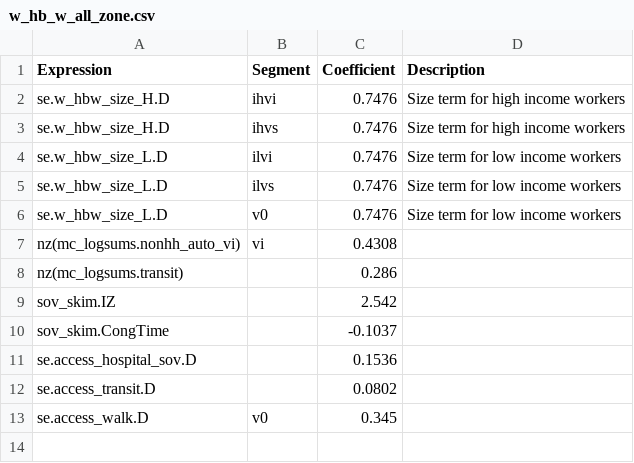
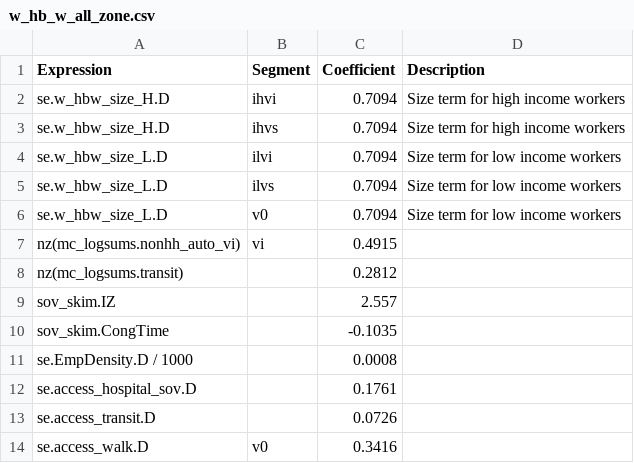
Before and after one commit to Triangle-Modeling-and-Analytics/TRMG2, a CSV file: master/resident/dc/w_hb_w_all_zone.csv, drawn as a sheet.

```diff
--- a/master/resident/dc/w_hb_w_all_zone.csv
+++ b/master/resident/dc/w_hb_w_all_zone.csv
@@ -1,13 +1,14 @@
 Expression,Segment,Coefficient,Description
-se.w_hbw_size_H.D,ihvi,0.7476,Size term for high income workers
-se.w_hbw_size_H.D,ihvs,0.7476,Size term for high income workers
-se.w_hbw_size_L.D,ilvi,0.7476,Size term for low income workers
-se.w_hbw_size_L.D,ilvs,0.7476,Size term for low income workers
-se.w_hbw_size_L.D,v0,0.7476,Size term for low income workers
-nz(mc_logsums.nonhh_auto_vi),vi,0.4308,
-nz(mc_logsums.transit),,0.286,
-sov_skim.IZ,,2.542,
-sov_skim.CongTime,,-0.1037,
-se.access_hospital_sov.D,,0.1536,
-se.access_transit.D,,0.0802,
-se.access_walk.D,v0,0.345,
+se.w_hbw_size_H.D,ihvi,0.7094,Size term for high income workers
+se.w_hbw_size_H.D,ihvs,0.7094,Size term for high income workers
+se.w_hbw_size_L.D,ilvi,0.7094,Size term for low income workers
+se.w_hbw_size_L.D,ilvs,0.7094,Size term for low income workers
+se.w_hbw_size_L.D,v0,0.7094,Size term for low income workers
+nz(mc_logsums.nonhh_auto_vi),vi,0.4915,
+nz(mc_logsums.transit),,0.2812,
+sov_skim.IZ,,2.557,
+sov_skim.CongTime,,-0.1035,
+se.EmpDensity.D / 1000,,0.0008,
+se.access_hospital_sov.D,,0.1761,
+se.access_transit.D,,0.0726,
+se.access_walk.D,v0,0.3416,
```
Also changed, not shown: master/resident/dc/dc_size_terms.csv, master/resident/dc/w_hb_w_all_cluster_thetas.csv, 1 other file.
